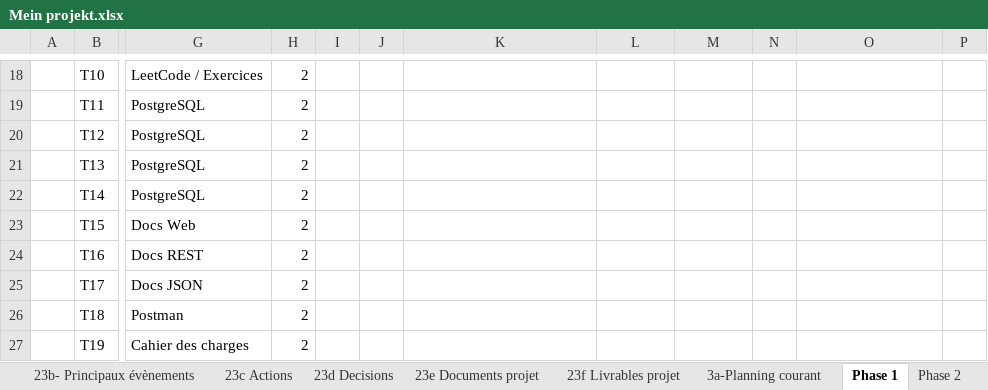
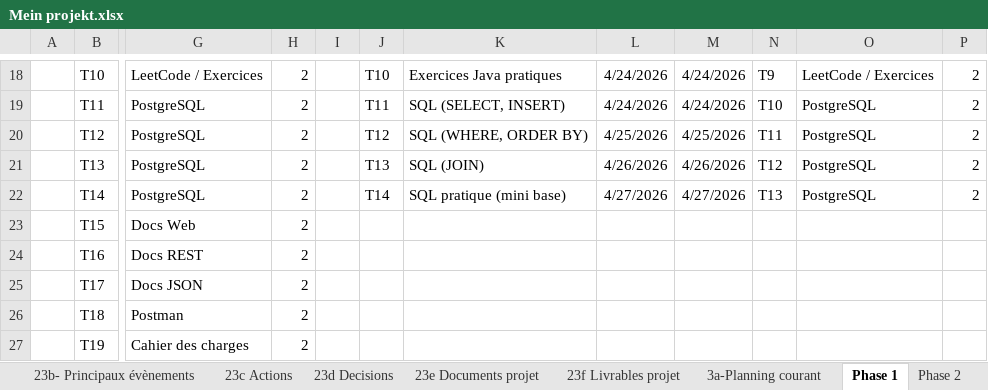
Before and after one commit to Dunant74/wg-booking-app, an Excel workbook: docs/Mein projekt.xlsx, sheet Phase 1, drawn as a sheet; only a part is shown, gaps mark what is left out; values as stored, in another font and other column widths than the file's, no borders; the diff covers the shown part only; the diff names each change by its address in the sheet, - before the commit and + after, or states it on an @@ line.

```diff
--- a/docs/Mein projekt.xlsx (sheet Phase 1)
+++ b/docs/Mein projekt.xlsx (sheet Phase 1)
-J18: (empty)
+J18: T10
-K18: (empty)
+K18: Exercices Java pratiques
-L18:L19: (empty)
+L18:L19: 4/24/2026
-M18:M19: (empty)
+M18:M19: 4/24/2026
-N18: (empty)
+N18: T9
-O18: (empty)
+O18: LeetCode / Exercices
-P18:P22: (empty)
+P18:P22: 2
-J19: (empty)
+J19: T11
-K19: (empty)
+K19: SQL (SELECT, INSERT)
-N19: (empty)
+N19: T10
-O19:O22: (empty)
+O19:O22: PostgreSQL
-J20: (empty)
+J20: T12
-K20: (empty)
+K20: SQL (WHERE, ORDER BY)
-L20: (empty)
+L20: 4/25/2026
-M20: (empty)
+M20: 4/25/2026
-N20: (empty)
+N20: T11
-J21: (empty)
+J21: T13
-K21: (empty)
+K21: SQL (JOIN)
-L21: (empty)
+L21: 4/26/2026
-M21: (empty)
+M21: 4/26/2026
-N21: (empty)
+N21: T12
-J22: (empty)
+J22: T14
-K22: (empty)
+K22: SQL pratique (mini base)
-L22: (empty)
+L22: 4/27/2026
-M22: (empty)
+M22: 4/27/2026
-N22: (empty)
+N22: T13
```
Also changed, not shown: 49 edited cells elsewhere in this sheet, 29 other files.
